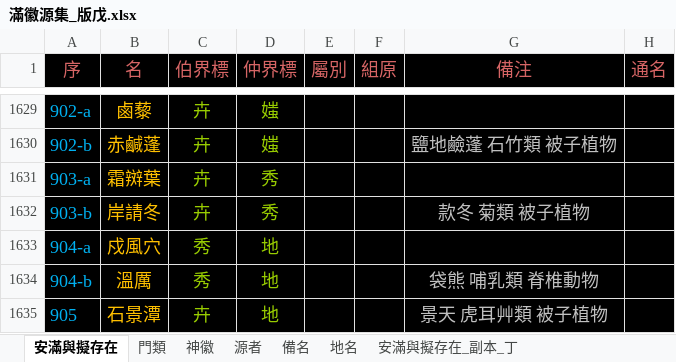
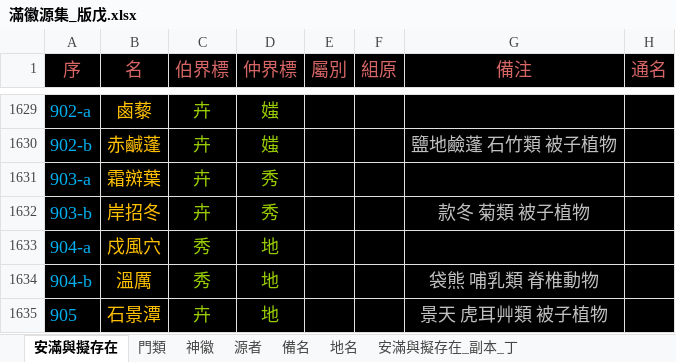
Before and after one commit to sealleci/AnMan, an Excel workbook: docs/滿徽源集_版戊.xlsx, sheet 安滿與擬存在, drawn as a sheet; only a part is shown, gaps mark what is left out; values as stored, in another font and other column widths than the file's, no borders; the diff names each change by its address in the sheet, - before the commit and + after, or states it on an @@ line.

```diff
--- a/docs/滿徽源集_版戊.xlsx (sheet 安滿與擬存在)
+++ b/docs/滿徽源集_版戊.xlsx (sheet 安滿與擬存在)
-B1632 (名): 岸請冬
+B1632 (名): 岸招冬
```
Also changed, not shown: 3 other files.
